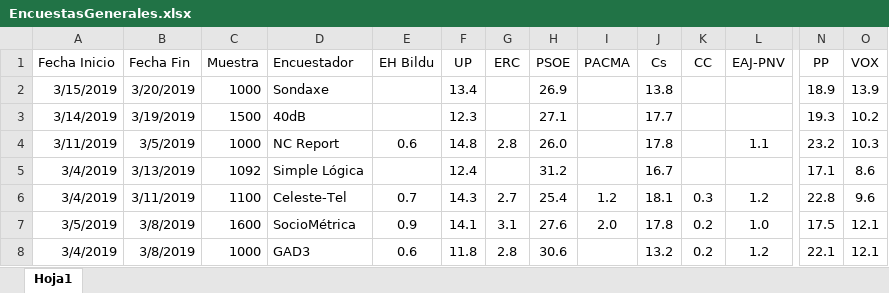
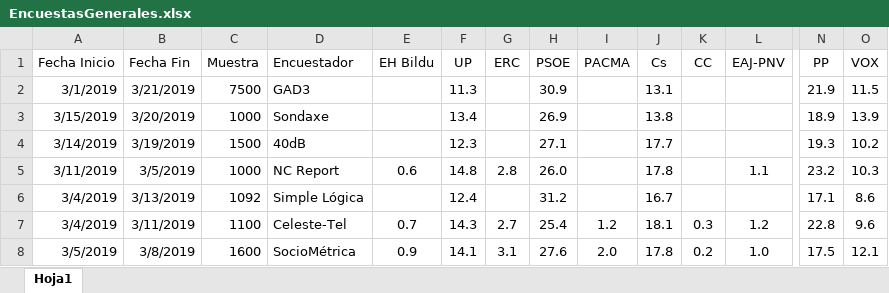
Before and after one commit to ChusCarro/1datomas, an Excel workbook: EleccionesGenerales/EncuestasGenerales.xlsx, sheet Hoja1, drawn as a sheet; only a part is shown, gaps mark what is left out; the shorter side is filled out with more unchanged rows; values as stored, in another font and other column widths than the file's, no borders; rows hold the shown columns only; the diff names each change by its address in the sheet, - before the commit and + after, or states it on an @@ line.

```diff
--- a/EleccionesGenerales/EncuestasGenerales.xlsx (sheet Hoja1)
+++ b/EleccionesGenerales/EncuestasGenerales.xlsx (sheet Hoja1)
+row 2: 3/1/2019 | 3/21/2019 | 7500 | GAD3 |  | 11.3 |  | 30.9 |  | 13.1 |  |  | 21.9 | 11.5
```
Also changed, not shown: 17 other files.
